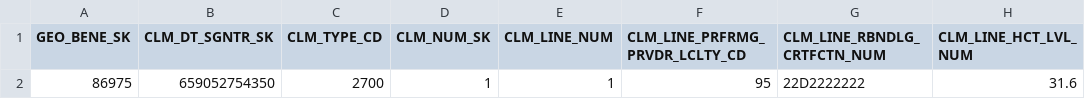
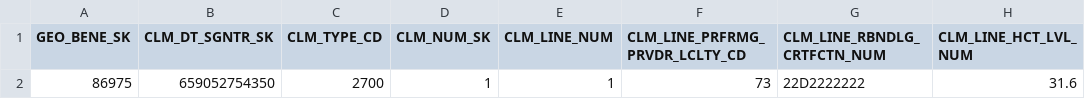
Before and after one commit to CMSgov/beneficiary-fhir-data, a CSV file: apps/bfd-pipeline-idr/test_samples2/professional/SYNTHETIC_CLM_LINE_MCS.csv, drawn as a sheet; only a part is shown; the diff names each change by its address in the sheet, - before the commit and + after, or states it on an @@ line.

```diff
--- a/apps/bfd-pipeline-idr/test_samples2/professional/SYNTHETIC_CLM_LINE_MCS.csv
+++ b/apps/bfd-pipeline-idr/test_samples2/professional/SYNTHETIC_CLM_LINE_MCS.csv
-F2 (CLM_LINE_PRFRMG_PRVDR_LCLTY_CD): 95
+F2 (CLM_LINE_PRFRMG_PRVDR_LCLTY_CD): 73
```
Also changed, not shown: 24 other files.
